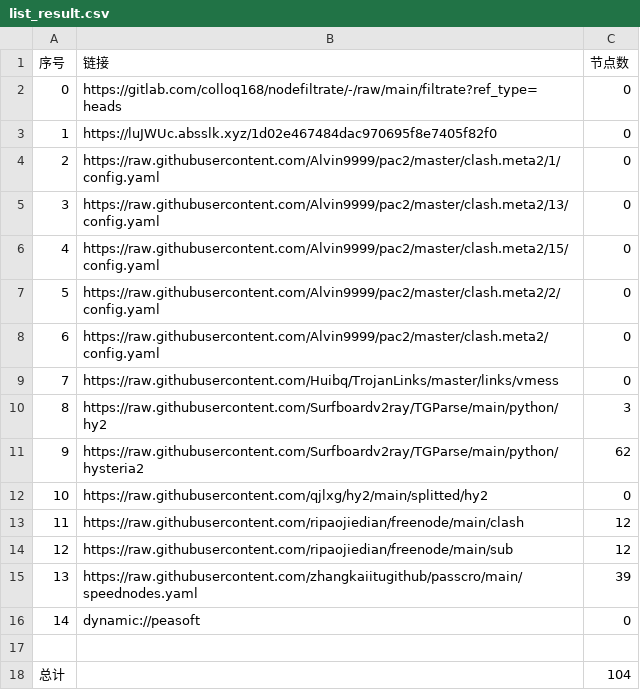
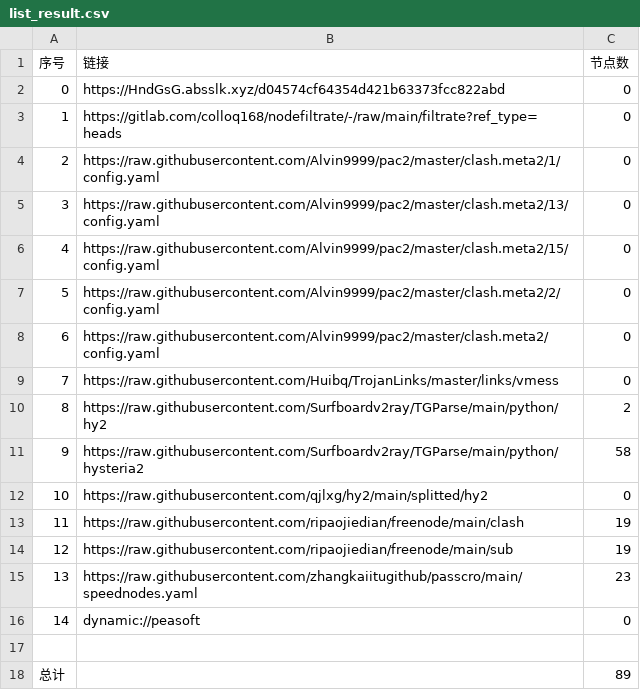
Before and after one commit to lishanming1-star/p-p-p-g-g-g, a CSV file: list_result.csv, drawn as a sheet.

```diff
--- a/list_result.csv
+++ b/list_result.csv
@@ -1,4 +1,4 @@
 序号,链接,节点数
-0,https://gitlab.com/colloq168/nodefiltrate/-/raw/main/filtrate?ref_type=heads,0
-1,https://luJWUc.absslk.xyz/1d02e467484dac970695f8e7405f82f0,0
+0,https://HndGsG.absslk.xyz/d04574cf64354d421b63373fcc822abd,0
+1,https://gitlab.com/colloq168/nodefiltrate/-/raw/main/filtrate?ref_type=heads,0
 2,https://raw.githubusercontent.com/Alvin9999/pac2/master/clash.meta2/1/config.yaml,0
@@ -9,10 +9,10 @@
 7,https://raw.githubusercontent.com/Huibq/TrojanLinks/master/links/vmess,0
-8,https://raw.githubusercontent.com/Surfboardv2ray/TGParse/main/python/hy2,3
-9,https://raw.githubusercontent.com/Surfboardv2ray/TGParse/main/python/hysteria2,62
+8,https://raw.githubusercontent.com/Surfboardv2ray/TGParse/main/python/hy2,2
+9,https://raw.githubusercontent.com/Surfboardv2ray/TGParse/main/python/hysteria2,58
 10,https://raw.githubusercontent.com/qjlxg/hy2/main/splitted/hy2,0
-11,https://raw.githubusercontent.com/ripaojiedian/freenode/main/clash,12
-12,https://raw.githubusercontent.com/ripaojiedian/freenode/main/sub,12
-13,https://raw.githubusercontent.com/zhangkaiitugithub/passcro/main/speednodes.yaml,39
+11,https://raw.githubusercontent.com/ripaojiedian/freenode/main/clash,19
+12,https://raw.githubusercontent.com/ripaojiedian/freenode/main/sub,19
+13,https://raw.githubusercontent.com/zhangkaiitugithub/passcro/main/speednodes.yaml,23
 14,dynamic://peasoft,0
 
-总计,,104
+总计,,89
```
Also changed, not shown: 19 other files.
